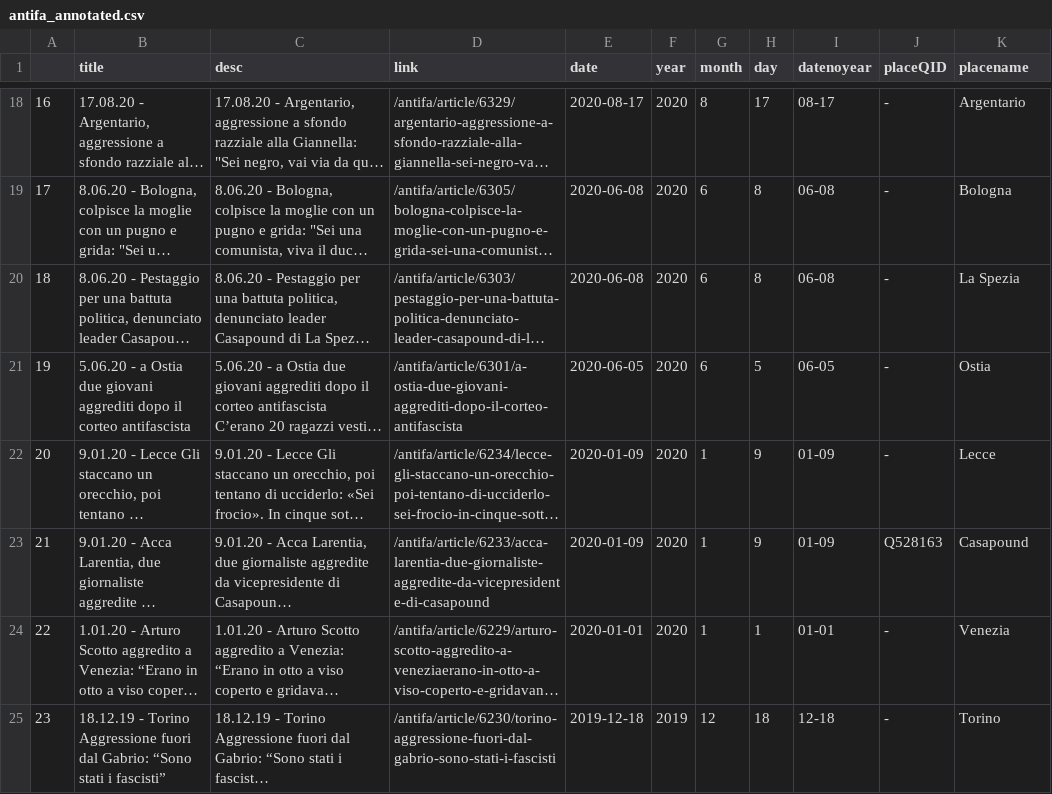
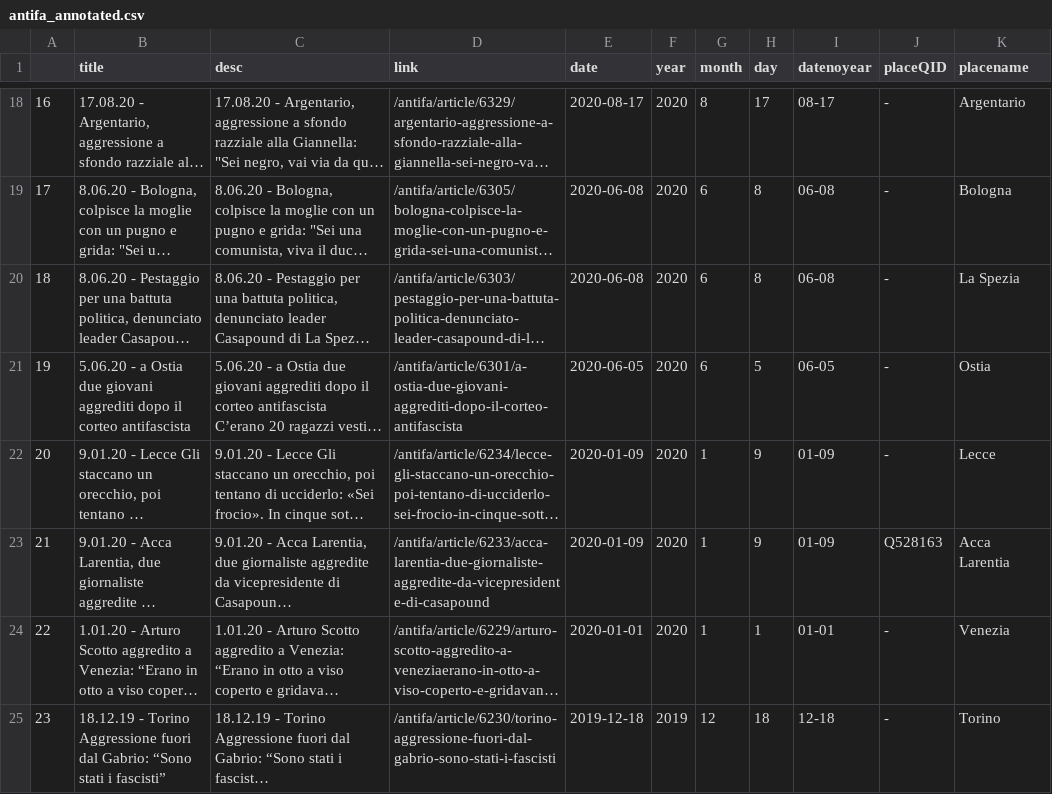
Before and after one commit to marilenadaquino/infoviz, a CSV file: antifa_annotated.csv, drawn as a sheet; only a part is shown, gaps mark what is left out; long unchanged cells end in …; the diff names each change by its address in the sheet, - before the commit and + after, or states it on an @@ line.

Commit message:
min fix

```diff
--- a/antifa_annotated.csv
+++ b/antifa_annotated.csv
-K23 (placename): Casapound
+K23 (placename): Acca Larentia
```
